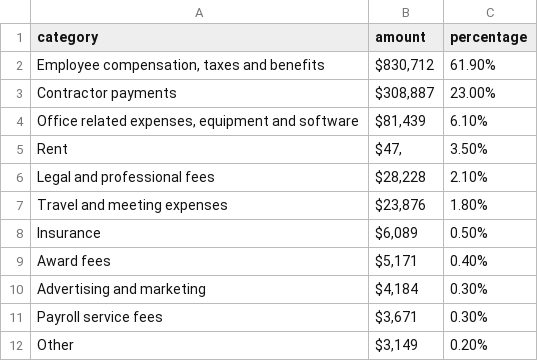
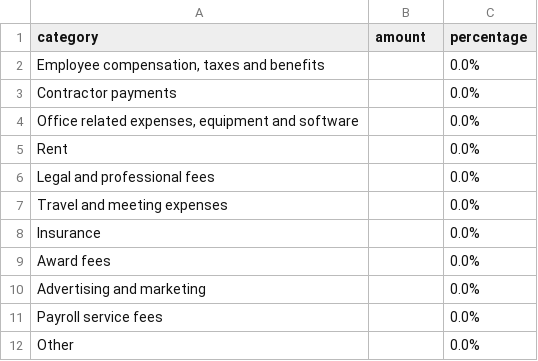
Before and after one commit to MissionLocal/2026-graphics, a CSV file: docs/ML-expenses/expenses_for_chart.csv, drawn as a sheet.

Commit message:
Update expenses_for_chart.csv

```diff
--- a/docs/ML-expenses/expenses_for_chart.csv
+++ b/docs/ML-expenses/expenses_for_chart.csv
@@ -1,12 +1,12 @@
 category,amount,percentage
-"Employee compensation, taxes and benefits ","$830,712",61.90%
-Contractor payments,"$308,887",23.00%
-"Office related expenses, equipment and software","$81,439",6.10%
-Rent,"$47,",3.50%
-Legal and professional fees,"$28,228",2.10%
-Travel and meeting expenses,"$23,876",1.80%
-Insurance,"$6,089",0.50%
-Award fees,"$5,171",0.40%
-Advertising and marketing,"$4,184",0.30%
-Payroll service fees,"$3,671",0.30%
-Other,"$3,149",0.20%
+"Employee compensation, taxes and benefits ",,0.0%
+Contractor payments,,0.0%
+"Office related expenses, equipment and software",,0.0%
+Rent,,0.0%
+Legal and professional fees,,0.0%
+Travel and meeting expenses,,0.0%
+Insurance,,0.0%
+Award fees,,0.0%
+Advertising and marketing,,0.0%
+Payroll service fees,,0.0%
+Other,,0.0%
```
